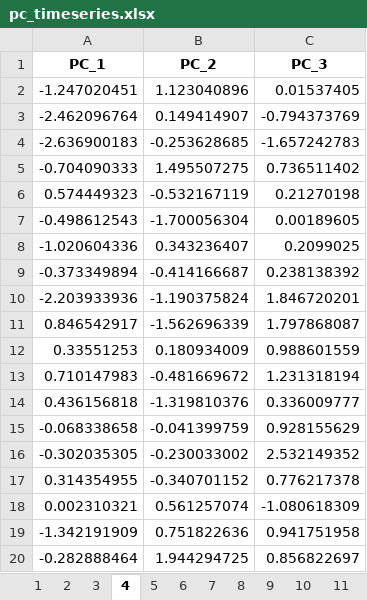
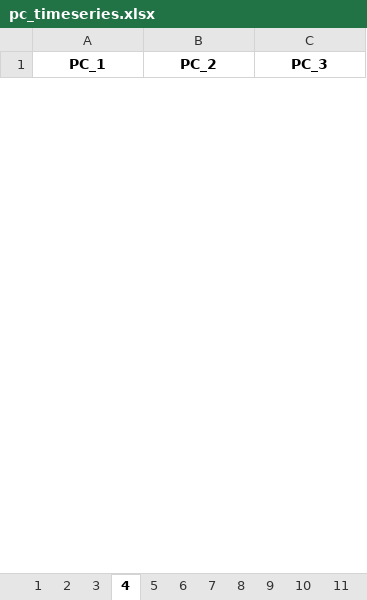
Before and after one commit to pmaedgen/ArcticSnowExtent, an Excel workbook: tables/monthly_tables/nondetrended_covar/pc_timeseries.xlsx, sheet 4, drawn as a sheet; only a part is shown; values as stored, in another font and other column widths than the file's, no borders; removed rows and columns are numbered as before the commit, all else as after; the diff covers the shown part only; the diff names each change by its address in the sheet, - before the commit and + after, or states it on an @@ line.

```diff
--- a/tables/monthly_tables/nondetrended_covar/pc_timeseries.xlsx (sheet 4)
+++ b/tables/monthly_tables/nondetrended_covar/pc_timeseries.xlsx (sheet 4)
-row 2: -1.247020451 | 1.123040896 | 0.01537405
-row 3: -2.462096764 | 0.149414907 | -0.794373769
-row 4: -2.636900183 | -0.253628685 | -1.657242783
-row 5: -0.704090333 | 1.495507275 | 0.736511402
-row 6: 0.574449323 | -0.532167119 | 0.21270198
-row 7: -0.498612543 | -1.700056304 | 0.00189605
-row 8: -1.020604336 | 0.343236407 | 0.2099025
-row 9: -0.373349894 | -0.414166687 | 0.238138392
-row 10: -2.203933936 | -1.190375824 | 1.846720201
-row 11: 0.846542917 | -1.562696339 | 1.797868087
-row 12: 0.33551253 | 0.180934009 | 0.988601559
-row 13: 0.710147983 | -0.481669672 | 1.231318194
-row 14: 0.436156818 | -1.319810376 | 0.336009777
-row 15: -0.068338658 | -0.041399759 | 0.928155629
-row 16: -0.302035305 | -0.230033002 | 2.532149352
-row 17: 0.314354955 | -0.340701152 | 0.776217378
-row 18: 0.002310321 | 0.561257074 | -1.080618309
-row 19: -1.342191909 | 0.751822636 | 0.941751958
-row 20: -0.282888464 | 1.944294725 | 0.856822697
```
Also changed, not shown: 42 added rows and 23 removed rows elsewhere in this sheet, tables/monthly_tables/detrended_covar/explained_var_ratio.xlsx, tables/monthly_tables/detrended_covar/pc_timeseries.xlsx, 15 other files.
